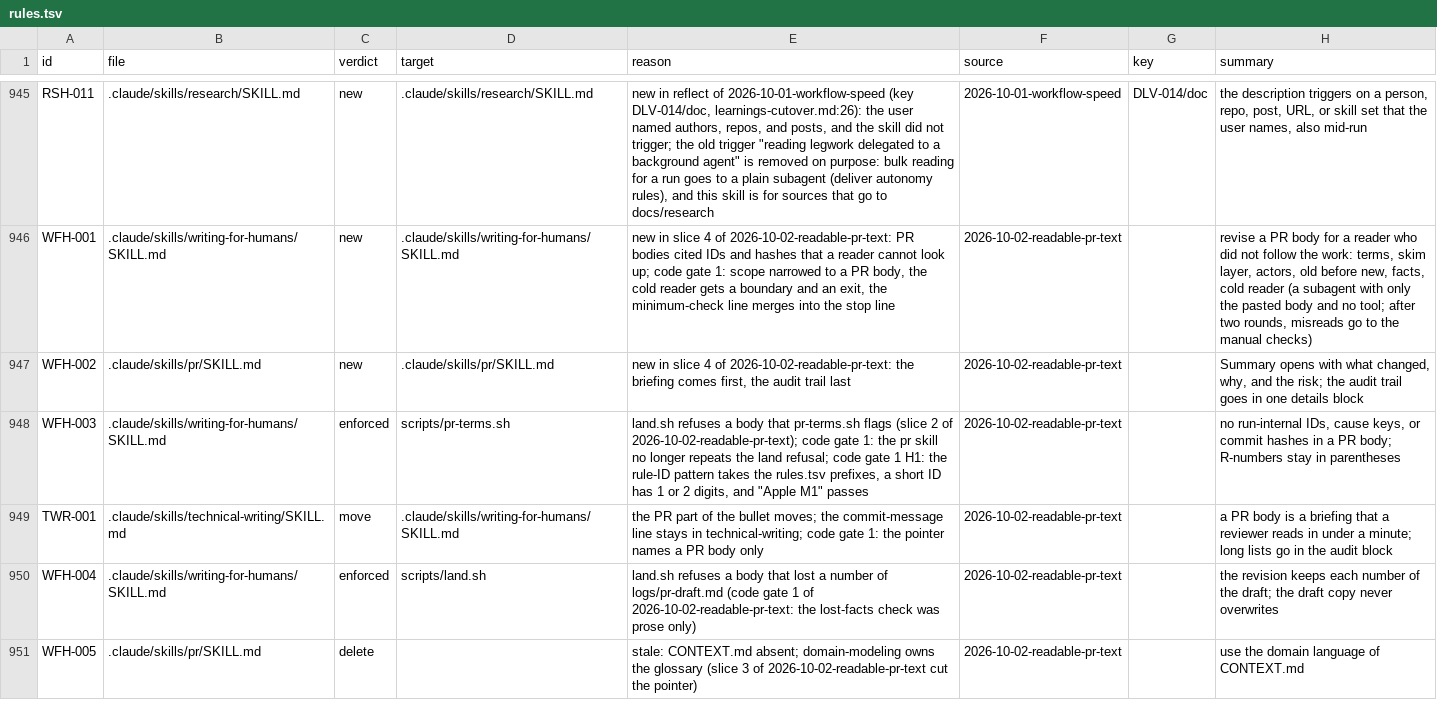
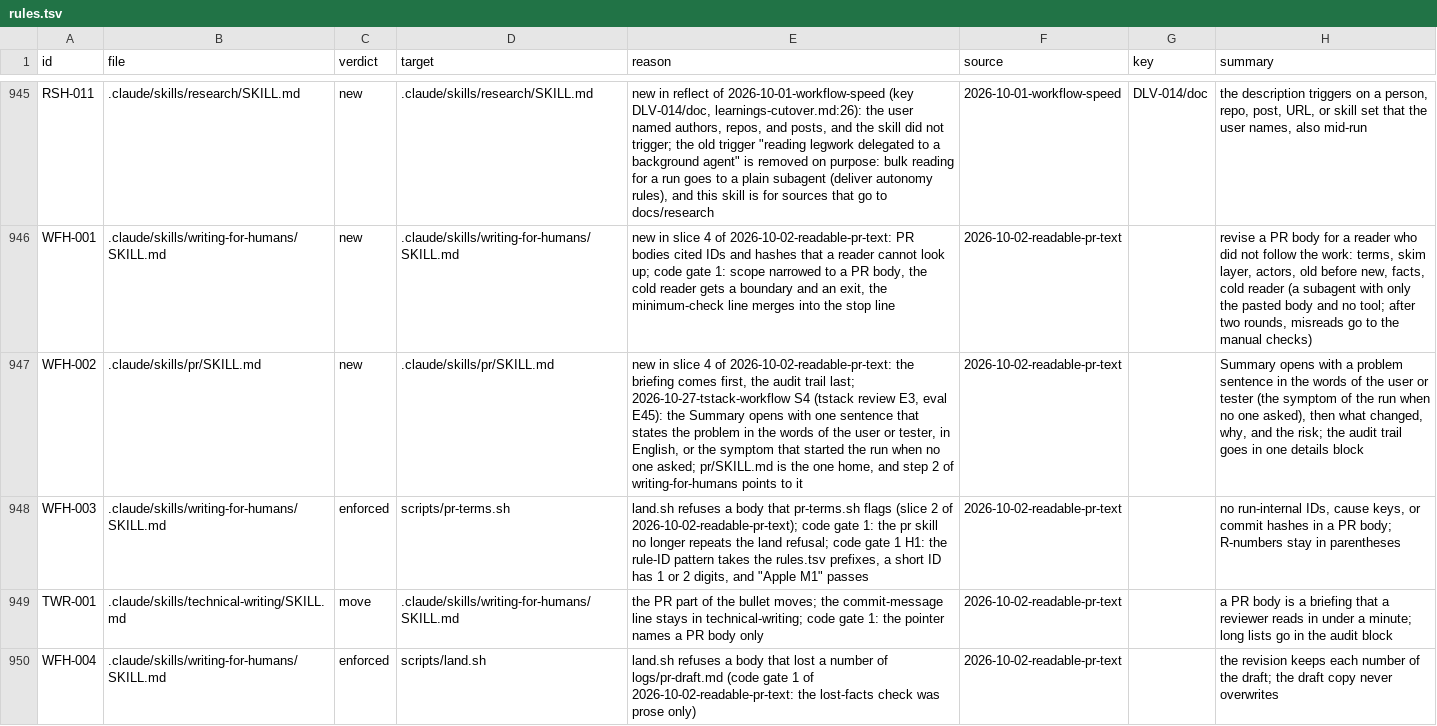
Before and after one commit to niltsiar/dirigible, a TSV file: docs/workflow/rules.tsv, drawn as a sheet; only a part is shown, gaps mark what is left out; the shorter side is filled out with more unchanged rows; the diff names each change by its address in the sheet, - before the commit and + after, or states it on an @@ line.

Commit message:
docs(pr): open the Summary with the problem in the user's words
A reader of a PR meets the change before the problem it solves. The
Summary of the pr skill now opens with one sentence that states the
problem in the words of the user or tester who asked, in English, or
the symptom that started the run when no one asked. Step 2 of
writing-for-humans points to that rule, so the rule has one home.
Eval E45.

```diff
--- a/docs/workflow/rules.tsv
+++ b/docs/workflow/rules.tsv
-E947 (reason): …audit trail last
+E947 (reason): …audit trail last; 2026-10-27-tstack-workflow S4 (tstack review E3, eval E45): the Summary opens with one sentence that states the problem in the words of the user or tester, in English, or the symptom that started the run when no one asked; pr/SKILL.md is the one home, and step 2 of writing-for-humans points to it
-H947 (summary): …opens with what changed,…
+H947 (summary): …opens with a problem sentence in the words of the user or tester (the symptom of the run when no one asked), then what changed,…
```
Also changed, not shown: 3 other files.
